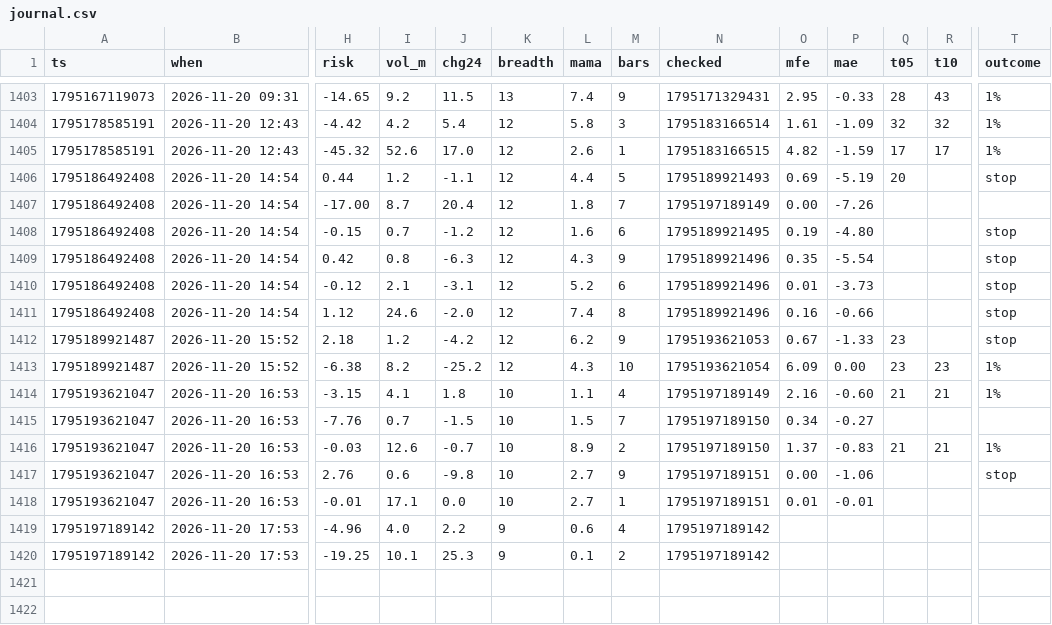
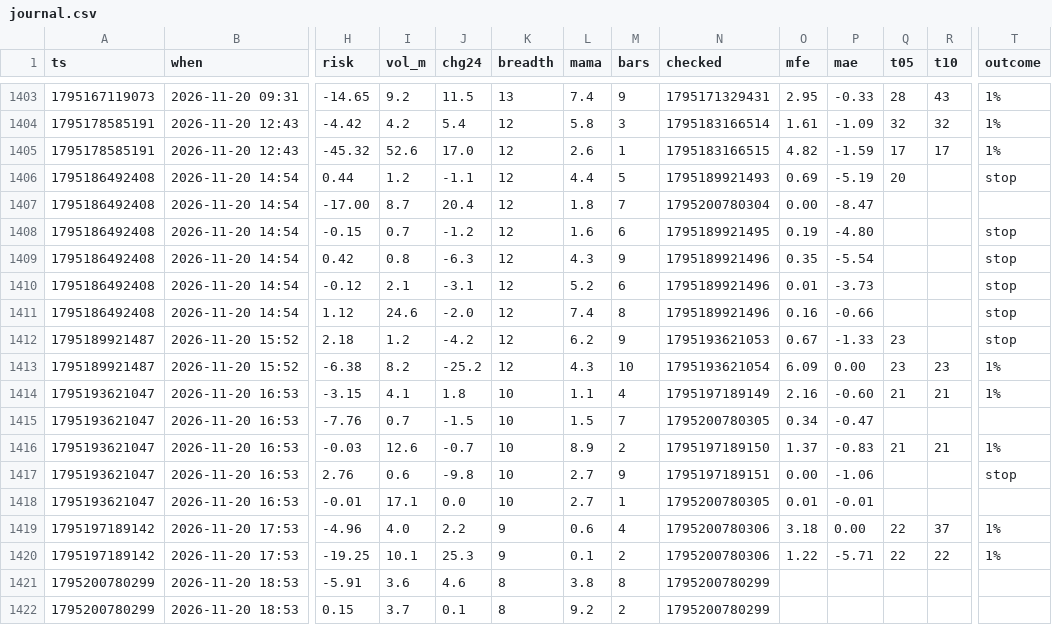
Before and after one commit to b3abderrahmane-lgtm/wissam, a CSV file: journal.csv, drawn as a sheet; only a part is shown, gaps mark what is left out; rows hold the shown columns only; the diff names each change by its address in the sheet, - before the commit and + after, or states it on an @@ line.

Commit message:
settings + journal [skip ci]

```diff
--- a/journal.csv
+++ b/journal.csv
-N1407 (checked): 1795197189149
+N1407 (checked): 1795200780304
-P1407 (mae): -7.26
+P1407 (mae): -8.47
-N1415 (checked): 1795197189150
+N1415 (checked): 1795200780305
-P1415 (mae): -0.27
+P1415 (mae): -0.47
-N1418 (checked): 1795197189151
+N1418 (checked): 1795200780305
-N1419:N1420 (checked): 1795197189142
+N1419:N1420 (checked): 1795200780306
-O1419 (mfe): (empty)
+O1419 (mfe): 3.18
-P1419 (mae): (empty)
+P1419 (mae): 0.00
-Q1419:Q1420 (t05): (empty)
+Q1419:Q1420 (t05): 22
-R1419 (t10): (empty)
+R1419 (t10): 37
-T1419:T1420 (outcome): (empty)
+T1419:T1420 (outcome): 1%
-O1420 (mfe): (empty)
+O1420 (mfe): 1.22
-P1420 (mae): (empty)
+P1420 (mae): -5.71
-R1420 (t10): (empty)
+R1420 (t10): 22
+row 1421: 1795200780299 | 2026-11-20 18:53 | -5.91 | 3.6 | 4.6 | 8 | 3.8 | 8 | 1795200780299
+row 1422: 1795200780299 | 2026-11-20 18:53 | 0.15 | 3.7 | 0.1 | 8 | 9.2 | 2 | 1795200780299
```
